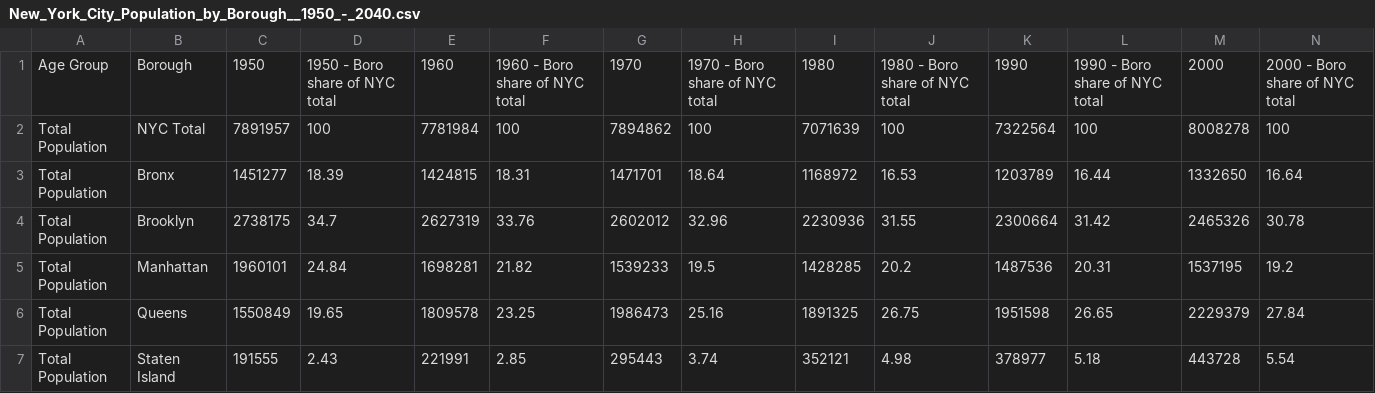
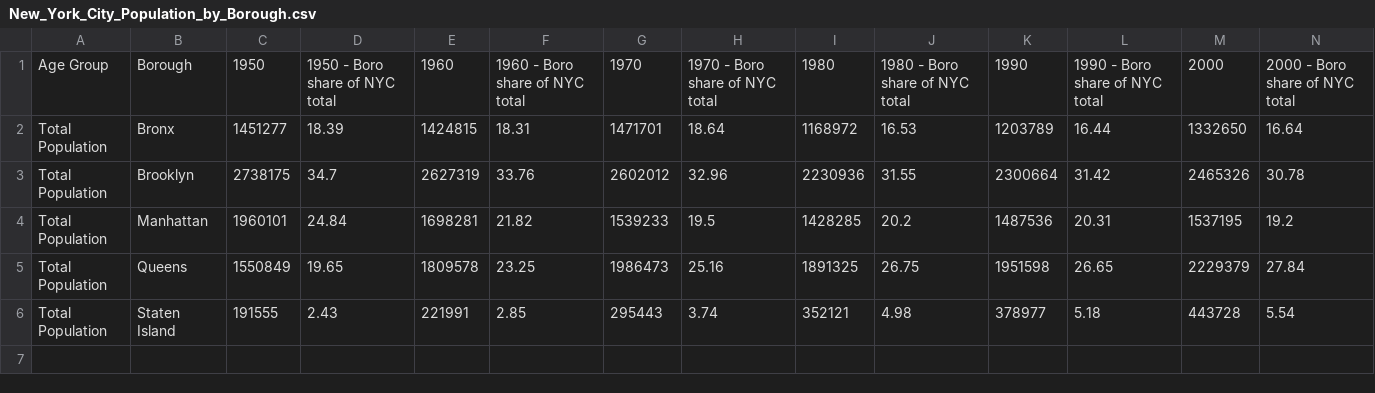
Before and after one commit to gbaevsky/RecyclingCans_vs_Recycling-Rate, a CSV file: New_York_City_Population_by_Borough.csv (was New_York_City_Population_by_Borough__1950_-_2040.csv), drawn as a sheet; only a part is shown; rows hold the shown columns only; the diff names each change by its address in the sheet, - before the commit and + after, or states it on an @@ line.

Commit message:
population graphed

```diff
--- a/New_York_City_Population_by_Borough__1950_-_2040.csv
+++ b/New_York_City_Population_by_Borough.csv
-row 2: Total Population | NYC Total | 7891957 | 100 | 7781984 | 100 | 7894862 | 100 | 7071639 | 100 | 7322564 | 100 | 8008278 | 100
```
Also changed, not shown: 2 other files.
